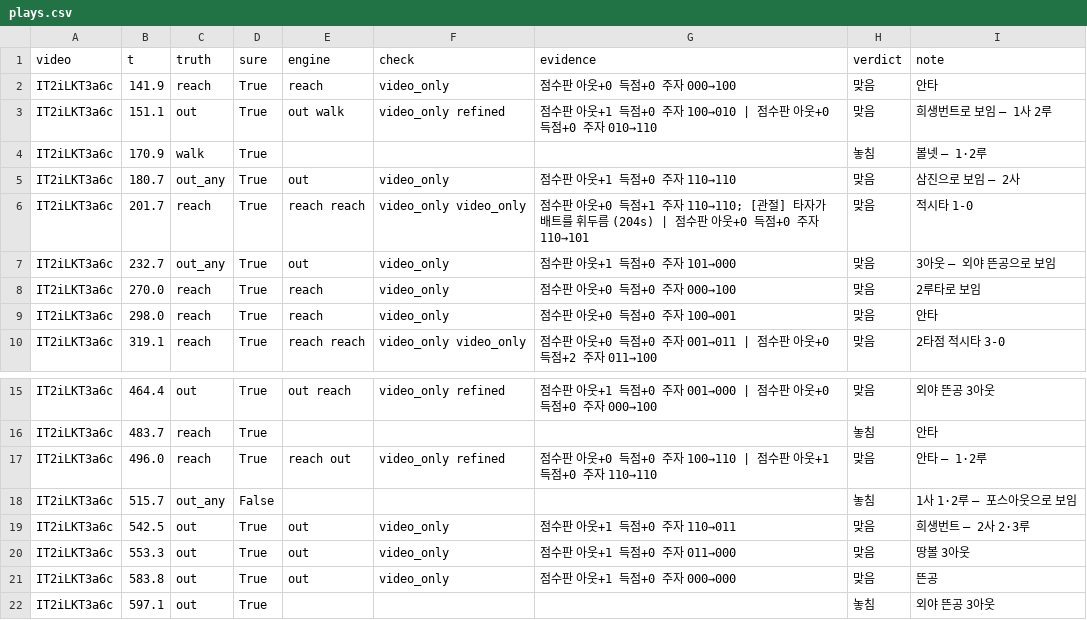
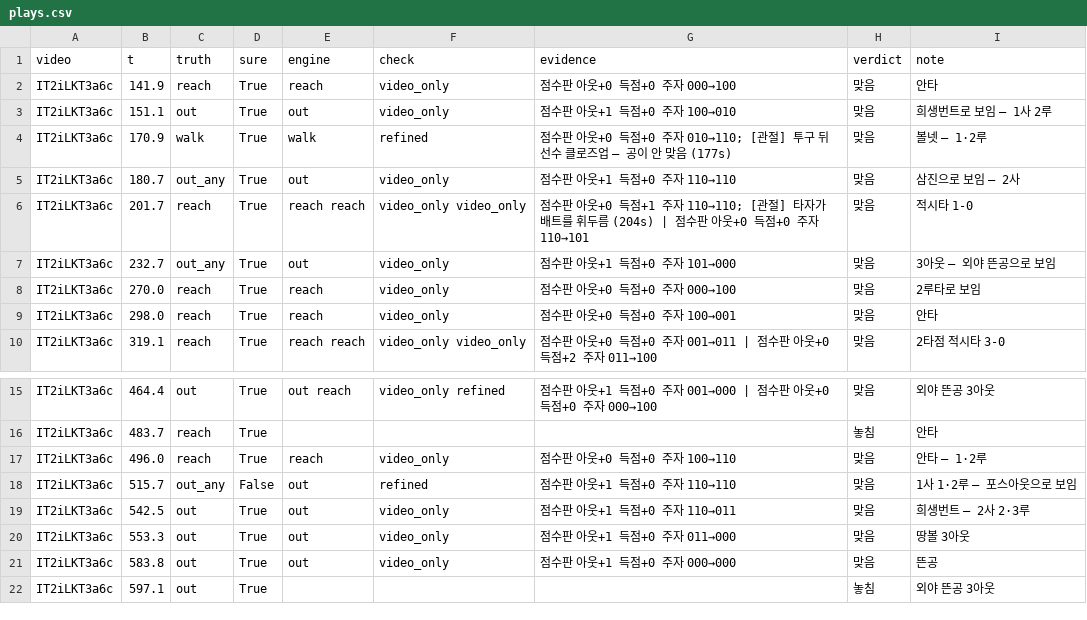
Before and after one commit to Inje-Capstone/capstone-AI, a CSV file: data/game_eval/po5/plays.csv, drawn as a sheet; only a part is shown, gaps mark what is left out.

```diff
--- a/data/game_eval/po5/plays.csv
+++ b/data/game_eval/po5/plays.csv
@@ -2,4 +2,4 @@
 IT2iLKT3a6c,141.9,reach,True,reach,video_only,점수판 아웃+0 득점+0 주자 000→100,맞음,안타
-IT2iLKT3a6c,151.1,out,True,out walk,video_only refined,점수판 아웃+1 득점+0 주자 100→010 | 점수판 아웃+0 득점+0 주자 010→110,맞음,희생번트로 보임 — 1사 2루
-IT2iLKT3a6c,170.9,walk,True,,,,놓침,볼넷 — 1·2루
+IT2iLKT3a6c,151.1,out,True,out,video_only,점수판 아웃+1 득점+0 주자 100→010,맞음,희생번트로 보임 — 1사 2루
+IT2iLKT3a6c,170.9,walk,True,walk,refined,점수판 아웃+0 득점+0 주자 010→110; [관절] 투구 뒤 선수 클로즈업 — 공이 안 맞음 (177s),맞음,볼넷 — 1·2루
 IT2iLKT3a6c,180.7,out_any,True,out,video_only,점수판 아웃+1 득점+0 주자 110→110,맞음,삼진으로 보임 — 2사
@@ -16,4 +16,4 @@ IT2iLKT3a6c,464.4,out,True,out reach,video_only refined,점수판 아웃+1 득
 IT2iLKT3a6c,483.7,reach,True,,,,놓침,안타
-IT2iLKT3a6c,496.0,reach,True,reach out,video_only refined,점수판 아웃+0 득점+0 주자 100→110 | 점수판 아웃+1 득점+0 주자 110→110,맞음,안타 — 1·2루
-IT2iLKT3a6c,515.7,out_any,False,,,,놓침,1사 1·2루 — 포스아웃으로 보임
+IT2iLKT3a6c,496.0,reach,True,reach,video_only,점수판 아웃+0 득점+0 주자 100→110,맞음,안타 — 1·2루
+IT2iLKT3a6c,515.7,out_any,False,out,refined,점수판 아웃+1 득점+0 주자 110→110,맞음,1사 1·2루 — 포스아웃으로 보임
 IT2iLKT3a6c,542.5,out,True,out,video_only,점수판 아웃+1 득점+0 주자 110→011,맞음,희생번트 — 2사 2·3루
```
Also changed, not shown: data/game_eval/ks3/plays.csv, 9 other files.
